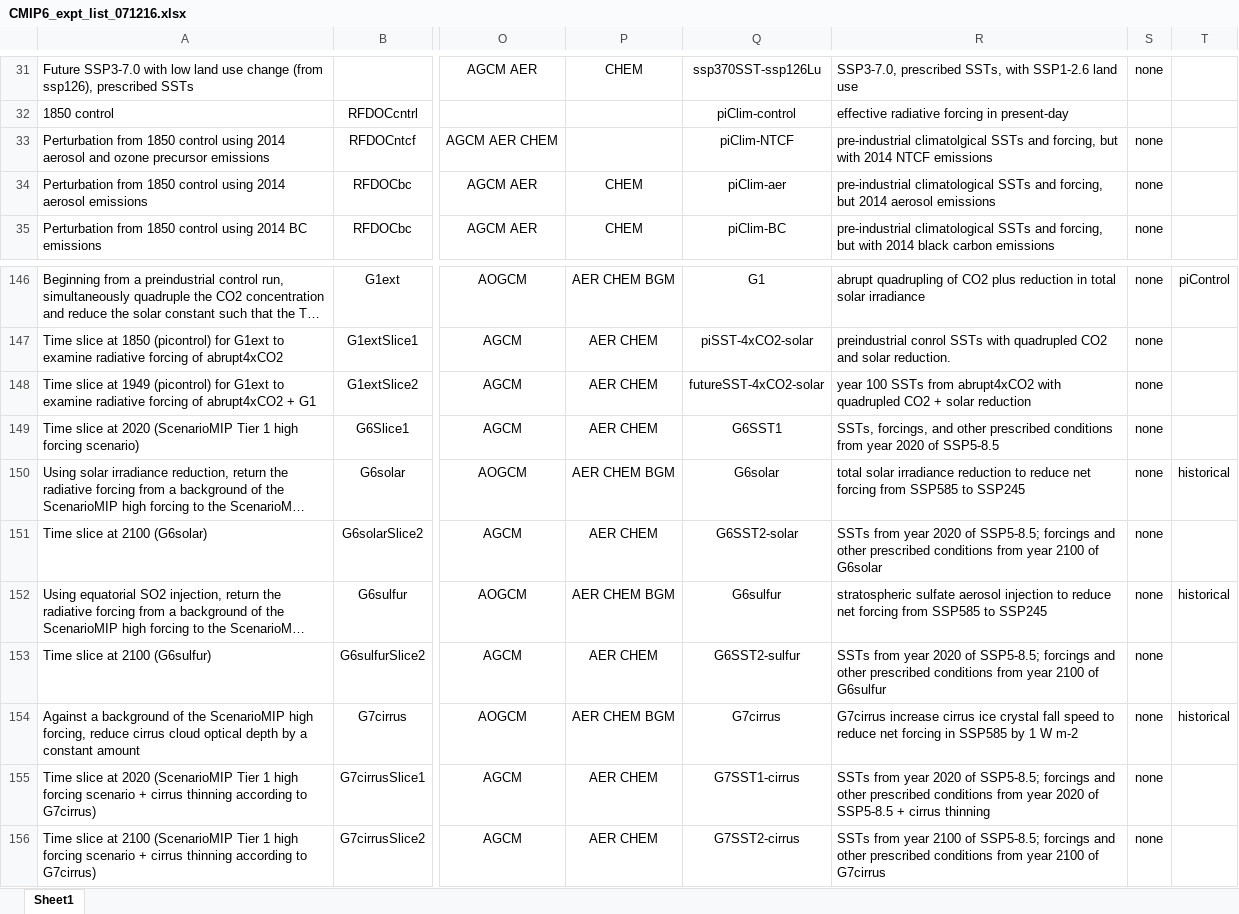
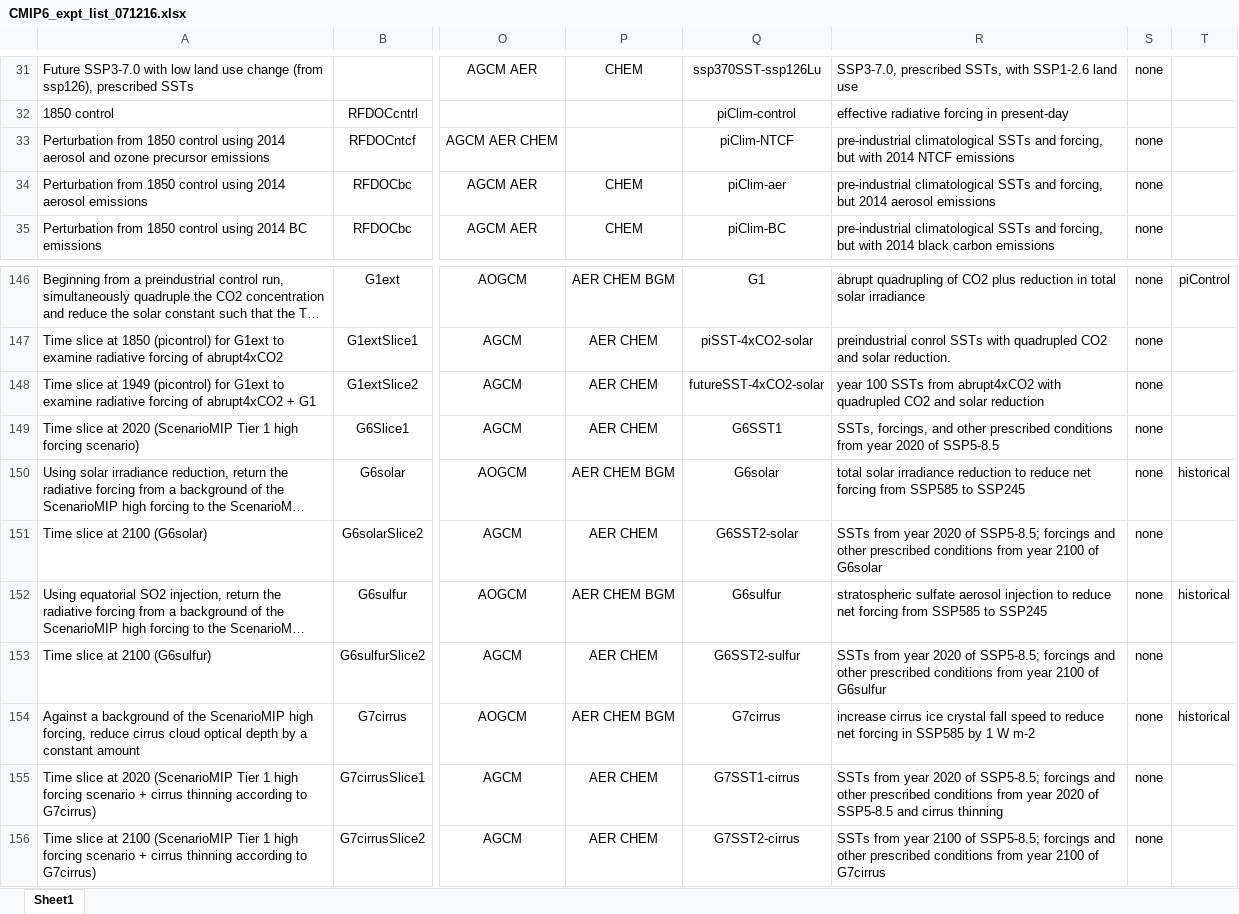
Before and after one commit to WCRP-CMIP/CMIP6_CVs, an Excel workbook: src/CMIP6_expt_list_071216.xlsx, sheet Sheet1, drawn as a sheet; only a part is shown, gaps mark what is left out; long unchanged cells end in …; values as stored, in another font and other column widths than the file's, no borders; the diff names each change by its address in the sheet, - before the commit and + after, or states it on an @@ line.

Commit message:
Further xlsx fixes

```diff
--- a/src/CMIP6_expt_list_071216.xlsx (sheet Sheet1)
+++ b/src/CMIP6_expt_list_071216.xlsx (sheet Sheet1)
-R33: pre-industrial climatolgical SSTs and…
+R33: pre-industrial climatological SSTs and…
-R148: …quadrupled CO2 + solar reduction
+R148: …quadrupled CO2 and solar reduction
-R154: G7cirrus increase cirrus…
+R154: increase cirrus…
-R155: …of SSP5-8.5 + cirrus thinning
+R155: …of SSP5-8.5 and cirrus thinning
```
